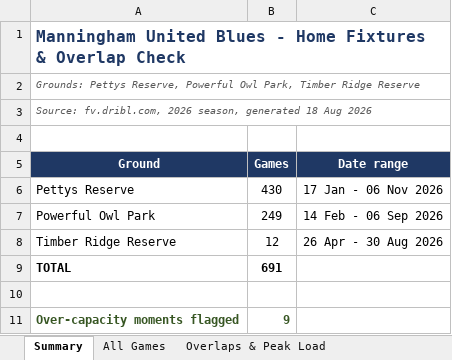
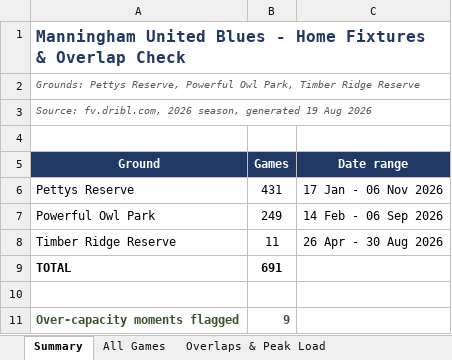
Before and after one commit to vmontuoro/MUFC, an Excel workbook: Manningham_fixtures_and_overlaps.xlsx, sheet Summary, drawn as a sheet; values as stored, in another font and other column widths than the file's, no borders; the diff names each change by its address in the sheet, - before the commit and + after, or states it on an @@ line.

```diff
--- a/Manningham_fixtures_and_overlaps.xlsx (sheet Summary)
+++ b/Manningham_fixtures_and_overlaps.xlsx (sheet Summary)
-A3 (Ground): …season, generated 18 Aug 2026
+A3 (Ground): …season, generated 19 Aug 2026
-B6 (Games): 430
+B6 (Games): 431
-B8 (Games): 12
+B8 (Games): 11
```
Also changed, not shown: sheet All Games, 5 other files.
